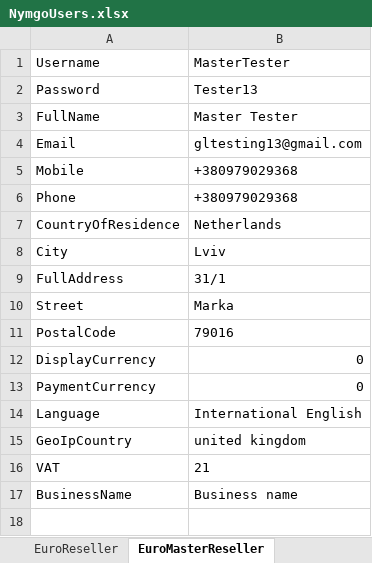
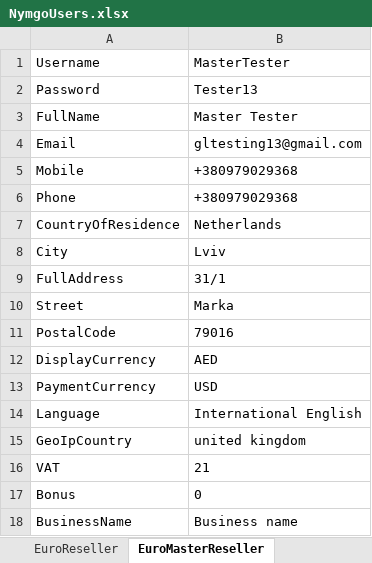
Before and after one commit to Sannichi/workTemp, an Excel workbook: NymgoUsers.xlsx, sheet EuroMasterReseller, drawn as a sheet; values as stored, in another font and other column widths than the file's, no borders; the diff names each change by its address in the sheet, - before the commit and + after, or states it on an @@ line.

```diff
--- a/NymgoUsers.xlsx (sheet EuroMasterReseller)
+++ b/NymgoUsers.xlsx (sheet EuroMasterReseller)
-B12: 0
+B12: AED
-B13: 0
+B13: USD
+row 17: Bonus | 0
```
Also changed, not shown: sheet TestAccountsInfo, sheet EuroReseller, sheet InterReseller, sheet InterMasterReseller, sheet EuroNormalWhitelist, sheet InterNormalWhitelist, Transactions.xlsx, 11 other files.
